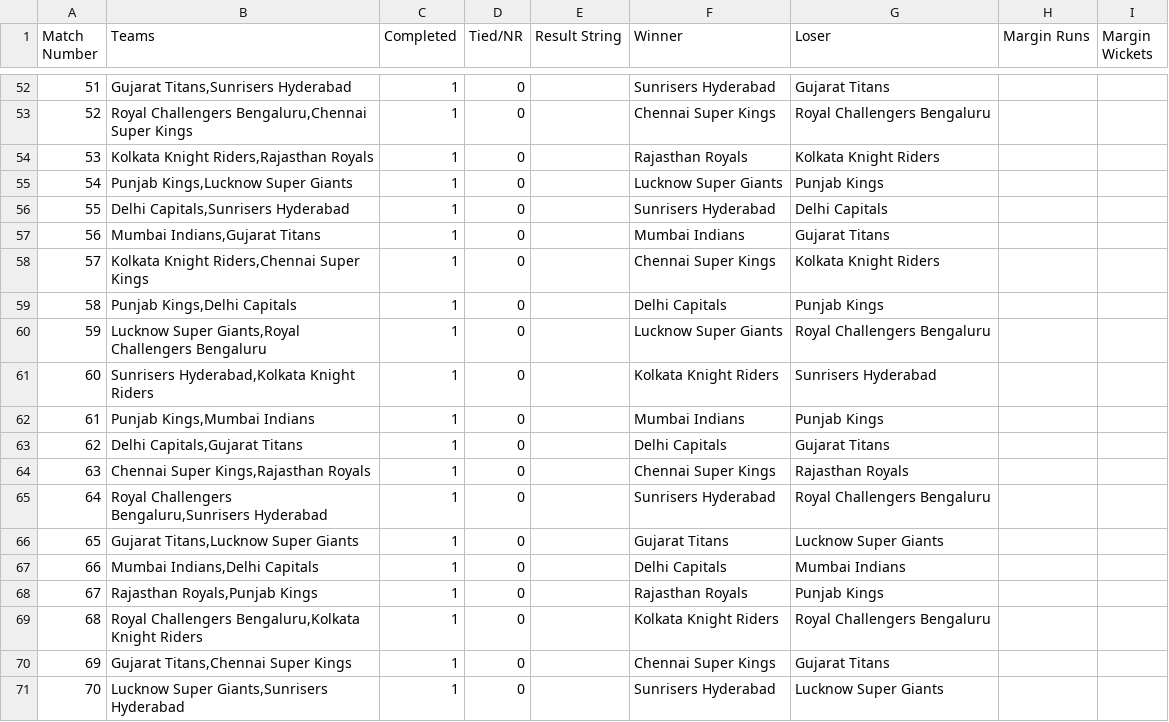
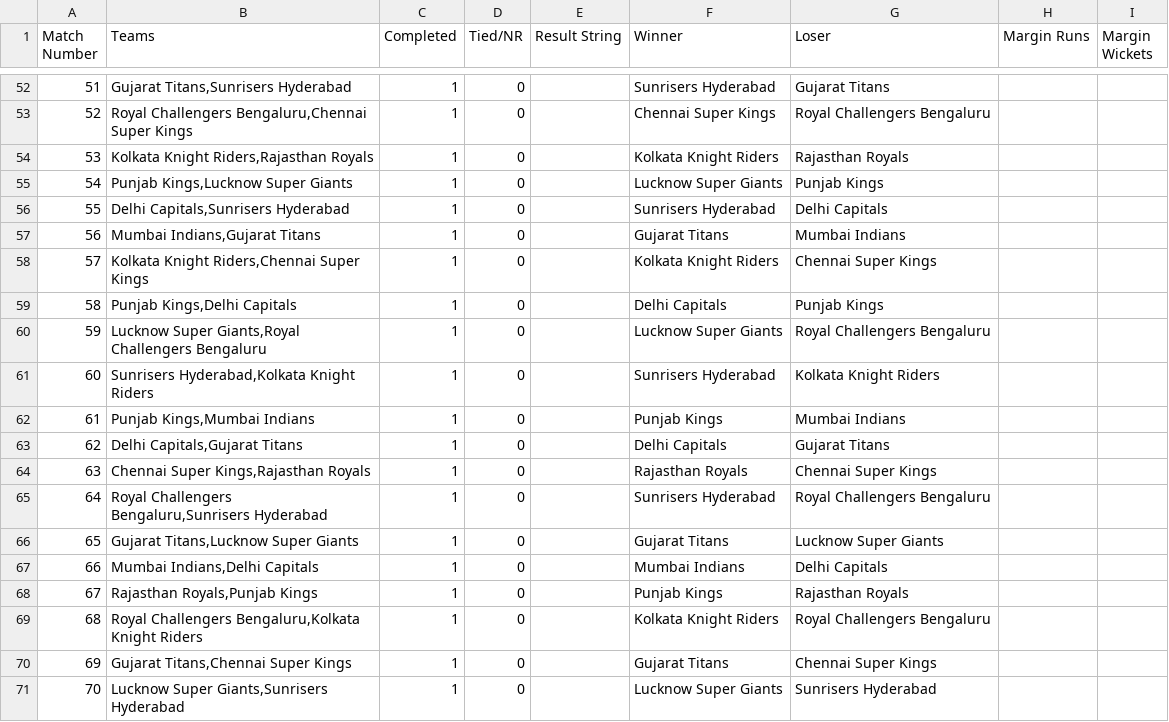
Before and after one commit to PrabhavGupta24/ipl-fantasy, a CSV file: qualification_scenarios/data/ipl_2025_schedule_speculation.csv, drawn as a sheet; only a part is shown, gaps mark what is left out.

```diff
--- a/qualification_scenarios/data/ipl_2025_schedule_speculation.csv
+++ b/qualification_scenarios/data/ipl_2025_schedule_speculation.csv
@@ -53,19 +53,19 @@ Match Number,Teams,Completed,Tied/NR,Result String,Winner,Loser,Margin Runs,Marg
 52,"Royal Challengers Bengaluru,Chennai Super Kings",1,0,,Chennai Super Kings,Royal Challengers Bengaluru,,
-53,"Kolkata Knight Riders,Rajasthan Royals",1,0,,Rajasthan Royals,Kolkata Knight Riders,,
+53,"Kolkata Knight Riders,Rajasthan Royals",1,0,,Kolkata Knight Riders,Rajasthan Royals,,
 54,"Punjab Kings,Lucknow Super Giants",1,0,,Lucknow Super Giants,Punjab Kings,,
 55,"Delhi Capitals,Sunrisers Hyderabad",1,0,,Sunrisers Hyderabad,Delhi Capitals,,
-56,"Mumbai Indians,Gujarat Titans",1,0,,Mumbai Indians,Gujarat Titans,,
-57,"Kolkata Knight Riders,Chennai Super Kings",1,0,,Chennai Super Kings,Kolkata Knight Riders,,
+56,"Mumbai Indians,Gujarat Titans",1,0,,Gujarat Titans,Mumbai Indians,,
+57,"Kolkata Knight Riders,Chennai Super Kings",1,0,,Kolkata Knight Riders,Chennai Super Kings,,
 58,"Punjab Kings,Delhi Capitals",1,0,,Delhi Capitals,Punjab Kings,,
 59,"Lucknow Super Giants,Royal Challengers Bengaluru",1,0,,Lucknow Super Giants,Royal Challengers Bengaluru,,
-60,"Sunrisers Hyderabad,Kolkata Knight Riders",1,0,,Kolkata Knight Riders,Sunrisers Hyderabad,,
-61,"Punjab Kings,Mumbai Indians",1,0,,Mumbai Indians,Punjab Kings,,
+60,"Sunrisers Hyderabad,Kolkata Knight Riders",1,0,,Sunrisers Hyderabad,Kolkata Knight Riders,,
+61,"Punjab Kings,Mumbai Indians",1,0,,Punjab Kings,Mumbai Indians,,
 62,"Delhi Capitals,Gujarat Titans",1,0,,Delhi Capitals,Gujarat Titans,,
-63,"Chennai Super Kings,Rajasthan Royals",1,0,,Chennai Super Kings,Rajasthan Royals,,
+63,"Chennai Super Kings,Rajasthan Royals",1,0,,Rajasthan Royals,Chennai Super Kings,,
 64,"Royal Challengers Bengaluru,Sunrisers Hyderabad",1,0,,Sunrisers Hyderabad,Royal Challengers Bengaluru,,
 65,"Gujarat Titans,Lucknow Super Giants",1,0,,Gujarat Titans,Lucknow Super Giants,,
-66,"Mumbai Indians,Delhi Capitals",1,0,,Delhi Capitals,Mumbai Indians,,
-67,"Rajasthan Royals,Punjab Kings",1,0,,Rajasthan Royals,Punjab Kings,,
+66,"Mumbai Indians,Delhi Capitals",1,0,,Mumbai Indians,Delhi Capitals,,
+67,"Rajasthan Royals,Punjab Kings",1,0,,Punjab Kings,Rajasthan Royals,,
 68,"Royal Challengers Bengaluru,Kolkata Knight Riders",1,0,,Kolkata Knight Riders,Royal Challengers Bengaluru,,
-69,"Gujarat Titans,Chennai Super Kings",1,0,,Chennai Super Kings,Gujarat Titans,,
-70,"Lucknow Super Giants,Sunrisers Hyderabad",1,0,,Sunrisers Hyderabad,Lucknow Super Giants,,
+69,"Gujarat Titans,Chennai Super Kings",1,0,,Gujarat Titans,Chennai Super Kings,,
+70,"Lucknow Super Giants,Sunrisers Hyderabad",1,0,,Lucknow Super Giants,Sunrisers Hyderabad,,
```
Also changed, not shown: qualification_scenarios/data/ipl_2025_points_table_speculation.csv, 3 other files.
